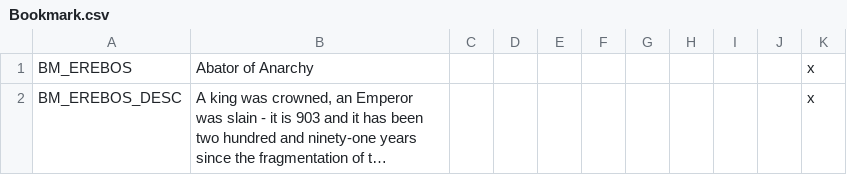
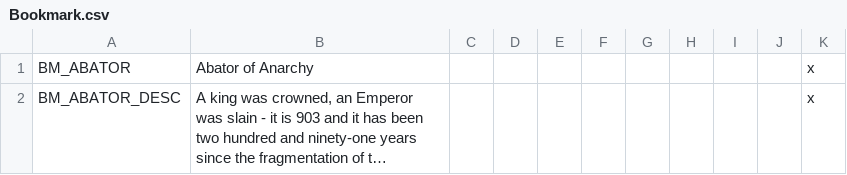
Before and after one commit to darkgamma/erebos-mod, a CSV file: localisation/Bookmark.csv, drawn as a sheet; long unchanged cells end in …; the diff names each change by its address in the sheet, - before the commit and + after, or states it on an @@ line.

```diff
--- a/localisation/Bookmark.csv
+++ b/localisation/Bookmark.csv
-A1: BM_EREBOS
+A1: BM_ABATOR
-A2: BM_EREBOS_DESC
+A2: BM_ABATOR_DESC
```
Also changed, not shown: 1 other file.
